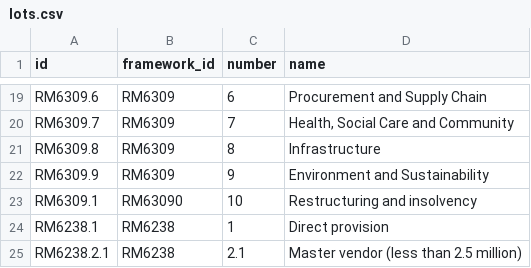
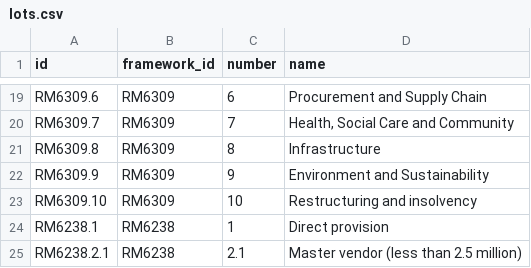
Before and after one commit to Crown-Commercial-Service/crown-marketplace-legacy, a CSV file: data/lots.csv, drawn as a sheet; only a part is shown, gaps mark what is left out.

Commit message:
Make some generic of the supplier tables

```diff
--- a/data/lots.csv
+++ b/data/lots.csv
@@ -22,3 +22,3 @@ RM6309.8,RM6309,8,Infrastructure
 RM6309.9,RM6309,9,Environment and Sustainability
-RM6309.1,RM63090,10,Restructuring and insolvency
+RM6309.10,RM6309,10,Restructuring and insolvency
 RM6238.1,RM6238,1,Direct provision
```
Also changed, not shown: 47 other files.
